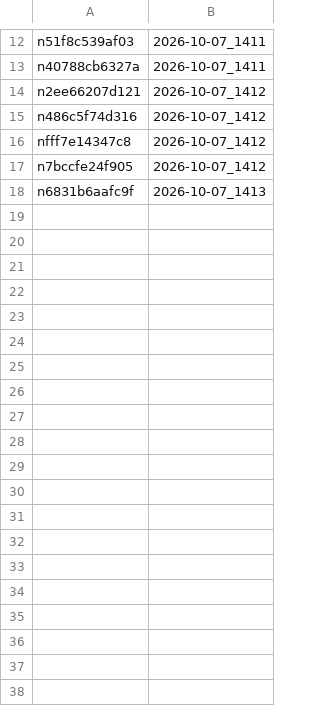
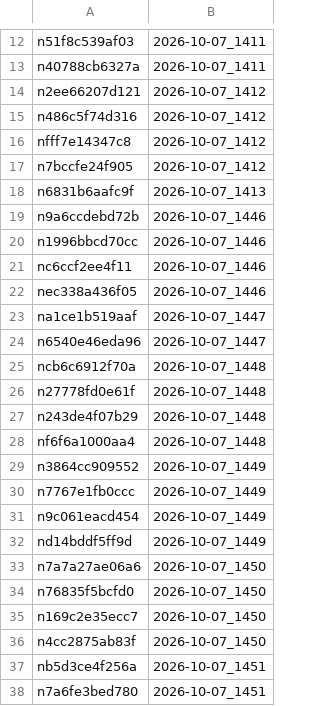
Before and after one commit to tyutyutakokaina81-netizen/agent-team, a TSV file: ops/credit_update_done.tsv, drawn as a sheet; only a part is shown, gaps mark what is left out.

Commit message:
credit: note 側へ反映 2026-10-07_1451

```diff
--- a/ops/credit_update_done.tsv
+++ b/ops/credit_update_done.tsv
@@ -18 +18,21 @@ n7bccfe24f905	2026-10-07_1412
 n6831b6aafc9f	2026-10-07_1413
+n9a6ccdebd72b	2026-10-07_1446
+n1996bbcd70cc	2026-10-07_1446
+nc6ccf2ee4f11	2026-10-07_1446
+nec338a436f05	2026-10-07_1446
+na1ce1b519aaf	2026-10-07_1447
+n6540e46eda96	2026-10-07_1447
+ncb6c6912f70a	2026-10-07_1448
+n27778fd0e61f	2026-10-07_1448
+n243de4f07b29	2026-10-07_1448
+nf6f6a1000aa4	2026-10-07_1448
+n3864cc909552	2026-10-07_1449
+n7767e1fb0ccc	2026-10-07_1449
+n9c061eacd454	2026-10-07_1449
+nd14bddf5ff9d	2026-10-07_1449
+n7a7a27ae06a6	2026-10-07_1450
+n76835f5bcfd0	2026-10-07_1450
+n169c2e35ecc7	2026-10-07_1450
+n4cc2875ab83f	2026-10-07_1450
+nb5d3ce4f256a	2026-10-07_1451
+n7a6fe3bed780	2026-10-07_1451
```
Also changed, not shown: 20 other files.
